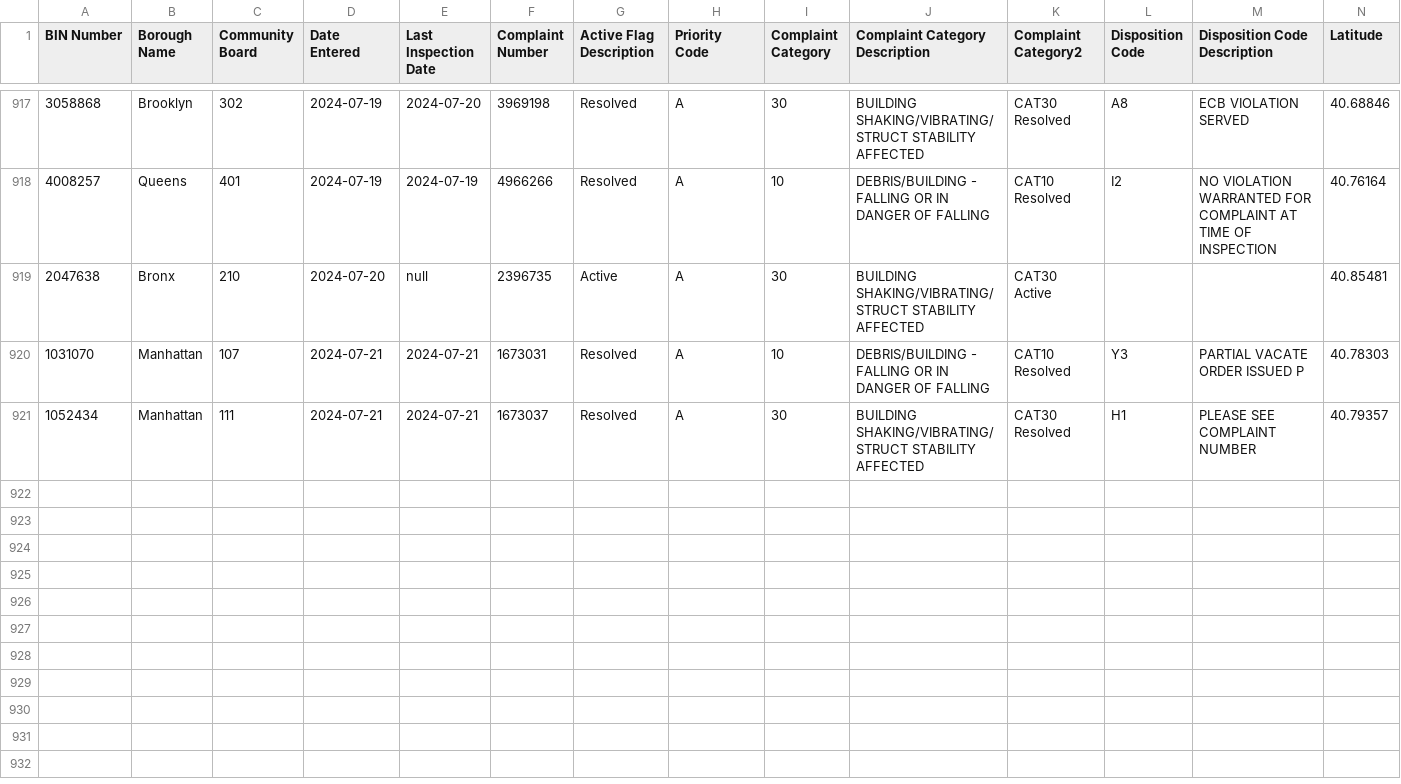
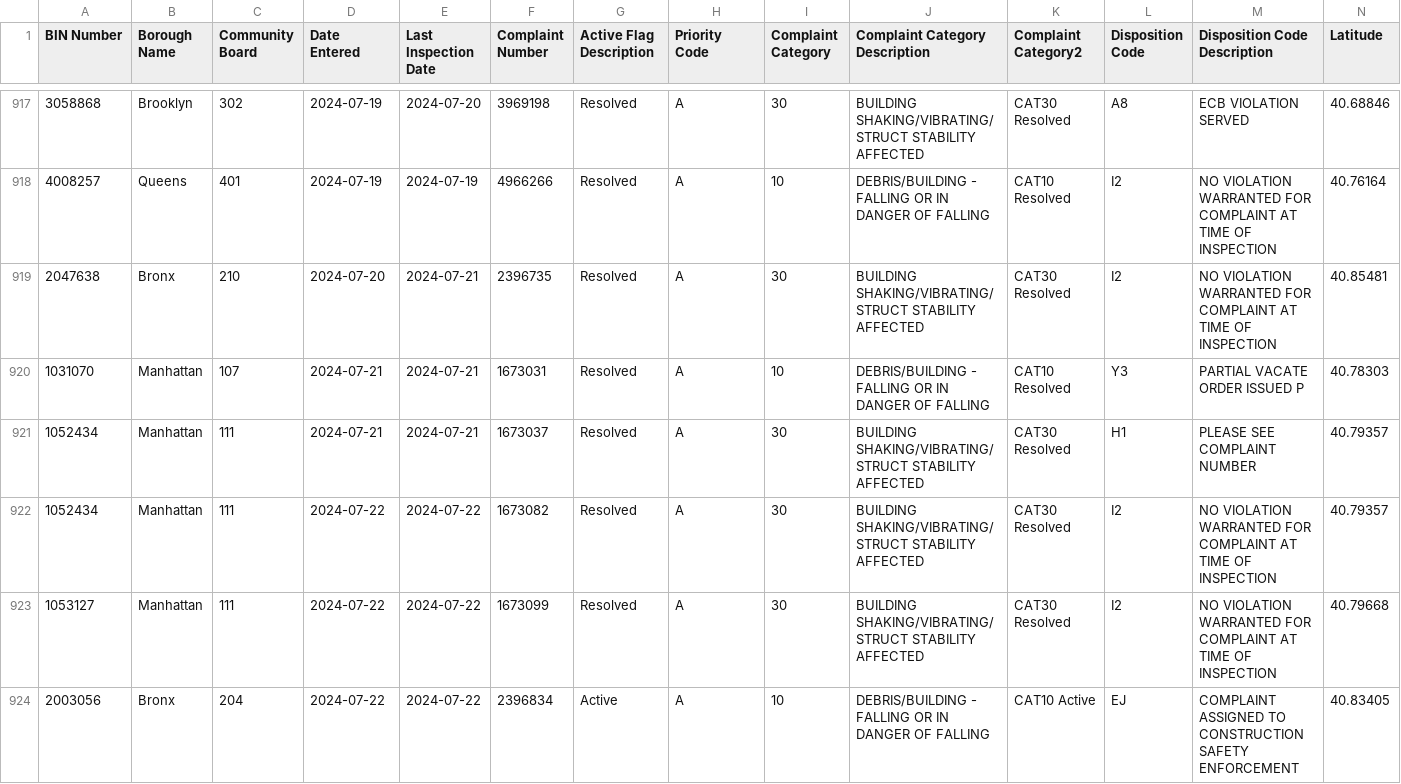
Before and after one commit to NYCDOB/EarthquakeComplaints, a CSV file: data/EarthquakeComplaints.csv, drawn as a sheet; only a part is shown, gaps mark what is left out; rows hold the shown columns only; the diff covers the shown part only; the diff names each change by its address in the sheet, - before the commit and + after, or states it on an @@ line.

Commit message:
commit from script Tue 07/23/2024  6:59:48.27, 929 rows

```diff
--- a/data/EarthquakeComplaints.csv
+++ b/data/EarthquakeComplaints.csv
-E919 (Last Inspection Date): null
+E919 (Last Inspection Date): 2024-07-21
-G919 (Active Flag Description): Active
+G919 (Active Flag Description): Resolved
-K919 (Complaint Category2): CAT30 Active
+K919 (Complaint Category2): CAT30 Resolved
-L919 (Disposition Code): (empty)
+L919 (Disposition Code): I2
-M919 (Disposition Code Description): (empty)
+M919 (Disposition Code Description): NO VIOLATION WARRANTED FOR COMPLAINT AT TIME OF INSPECTION
+row 922: 1052434 | Manhattan | 111 | 2024-07-22 | 2024-07-22 | 1673082 | Resolved | A | 30 | BUILDING SHAKING/VIBRATING/STRUCT STABILITY AFFECTED | CAT30 Resolved | I2 | NO VIOLATION WARRANTED FOR COMPLAINT AT TIME OF INSPECTION | 40.79357
+row 923: 1053127 | Manhattan | 111 | 2024-07-22 | 2024-07-22 | 1673099 | Resolved | A | 30 | BUILDING SHAKING/VIBRATING/STRUCT STABILITY AFFECTED | CAT30 Resolved | I2 | NO VIOLATION WARRANTED FOR COMPLAINT AT TIME OF INSPECTION | 40.79668
+row 924: 2003056 | Bronx | 204 | 2024-07-22 | 2024-07-22 | 2396834 | Active | A | 10 | DEBRIS/BUILDING - FALLING OR IN DANGER OF FALLING | CAT10 Active | EJ | COMPLAINT ASSIGNED TO CONSTRUCTION SAFETY ENFORCEMENT | 40.83405
```
Also changed, not shown: 5 added rows elsewhere in this file.
